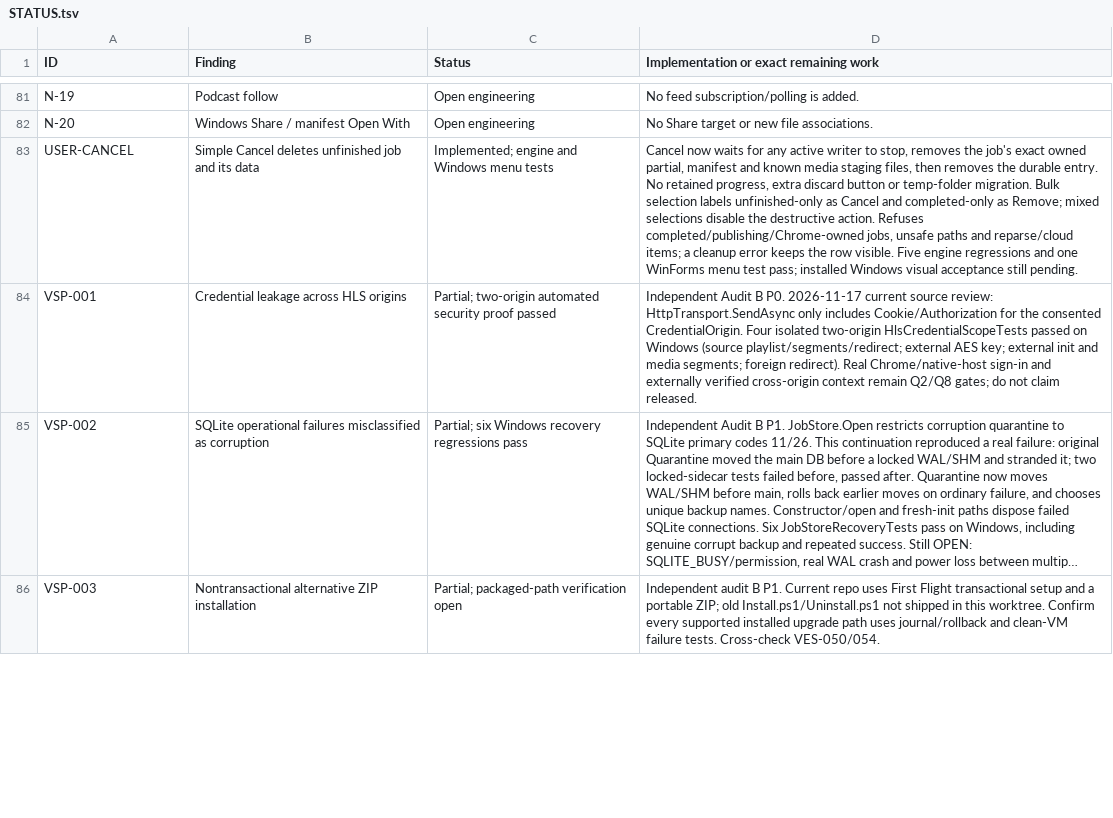
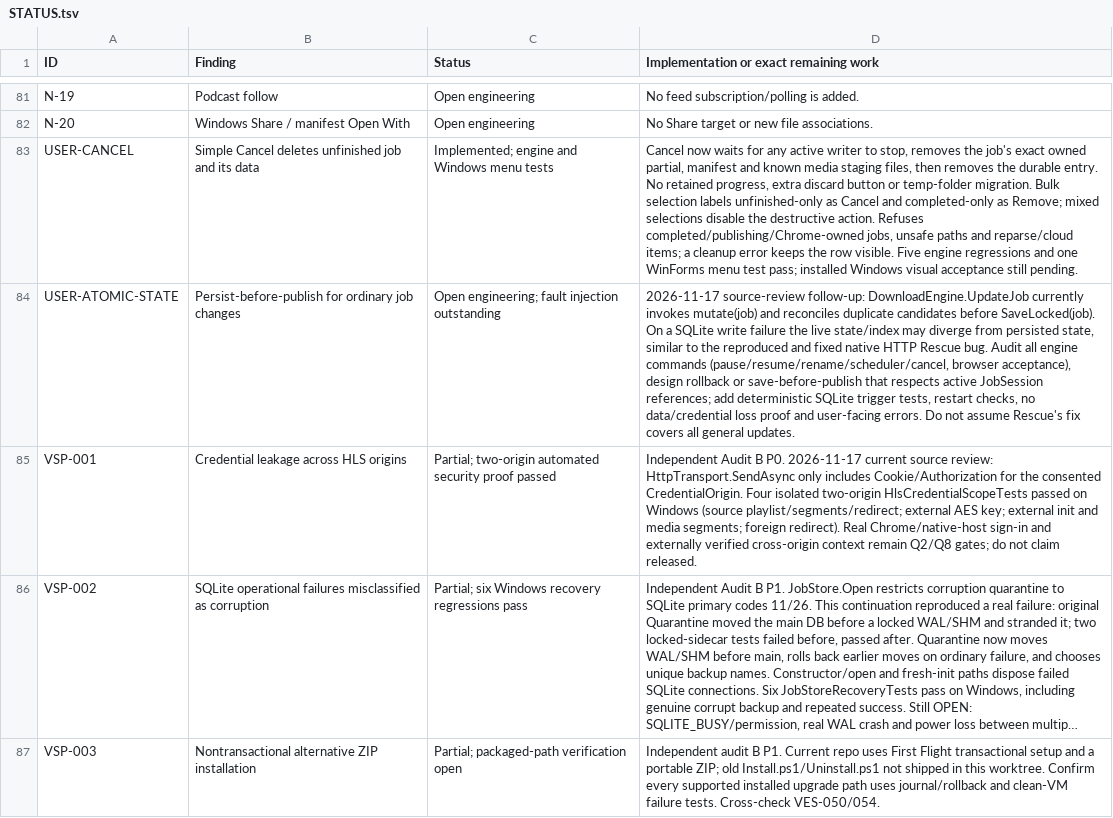
Before and after one commit to DarkOrbitWeaver/VESPER, a TSV file: DOCUMENTATION/STATUS.tsv, drawn as a sheet; only a part is shown, gaps mark what is left out; long unchanged cells end in …; the diff covers the shown part only; the diff names each change by its address in the sheet, - before the commit and + after, or states it on an @@ line.

Commit message:
fix(rescue): persist replacement link before making it live
Prevent failed SQLite updates from mutating in-memory URL, duplicate lookup, credentials, or retained bytes. Add failure/retry and partial-download regressions; preserve historical implementation notes and register the broader job-state atomicity risk.

```diff
--- a/DOCUMENTATION/STATUS.tsv
+++ b/DOCUMENTATION/STATUS.tsv
+row 84: USER-ATOMIC-STATE | Persist-before-publish for ordinary job changes | Open engineering; fault injection outstanding | 2026-11-17 source-review follow-up: DownloadEngine.UpdateJob currently invokes mutate(job) and reconciles duplicate candidates before SaveLocked(job). On a SQLite write failure the live state/index may diverge from persisted state, similar to the reproduced and fixed native HTTP Rescue bug. Audit all engine commands (pause/resume/rename/scheduler/cancel, browser acceptance), design rollback or save-before-publish that respects active JobSession references; add deterministic SQLite trigger tests, restart checks, no data/credential loss proof and user-facing errors. Do not assume Rescue's fix covers all general updates.
```
Also changed, not shown: 6 edited cells elsewhere in this file, 9 other files.
